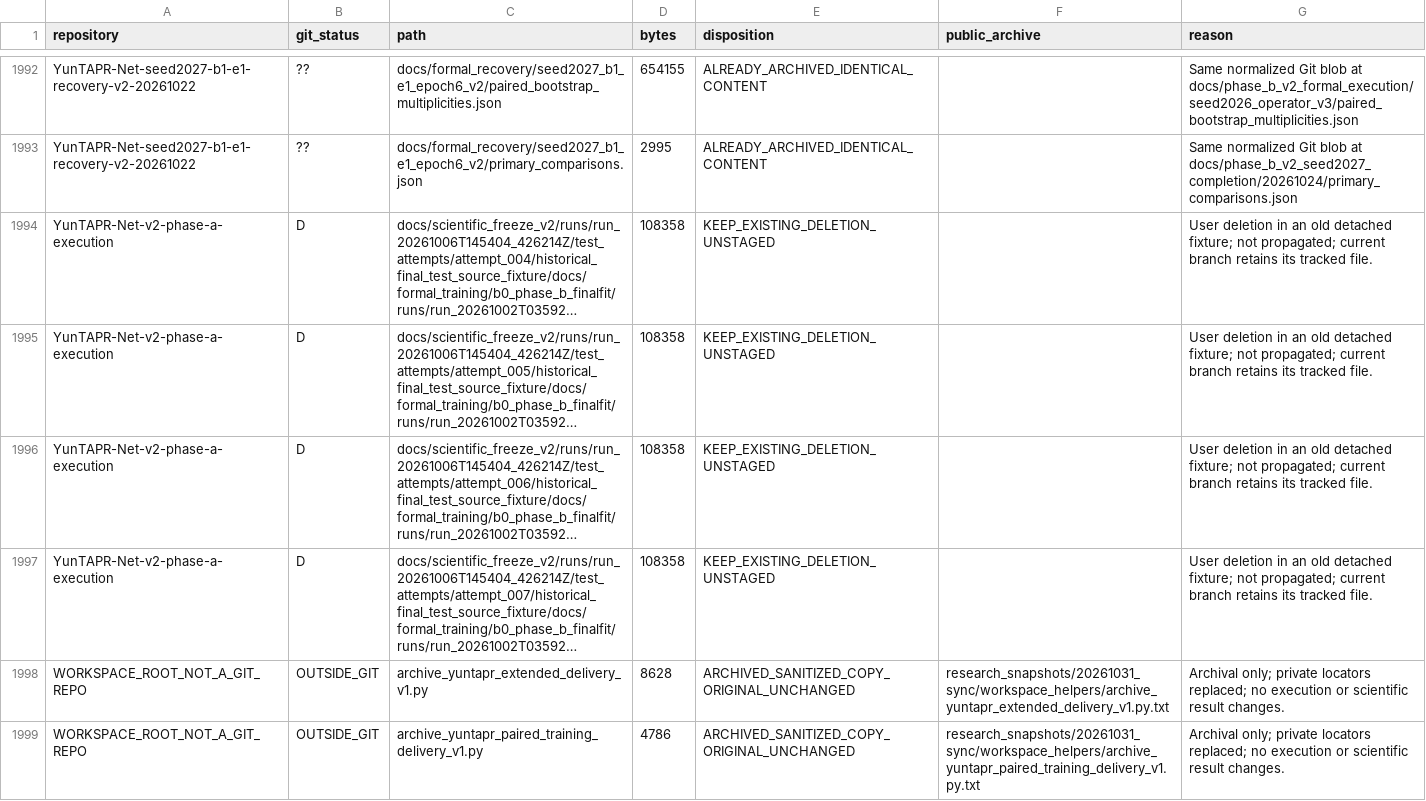
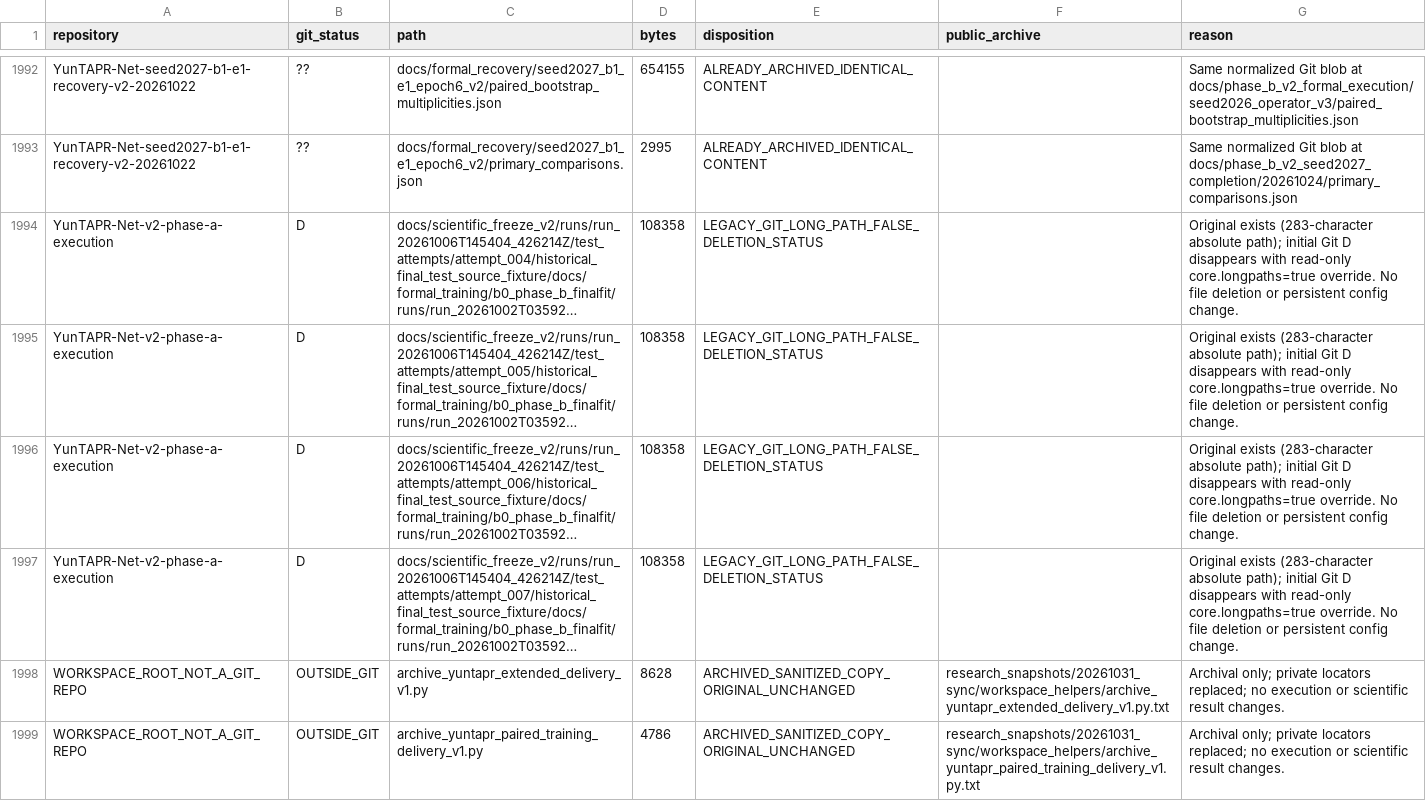
Before and after one commit to flyeagle-cex/YunTAPR-Net, a CSV file: docs/sync_audit/20261031/uncommitted_dispositions.csv, drawn as a sheet; only a part is shown, gaps mark what is left out; long unchanged cells end in …; the diff names each change by its address in the sheet, - before the commit and + after, or states it on an @@ line.

Commit message:
Correct legacy Windows long-path status without changing original files

```diff
--- a/docs/sync_audit/20261031/uncommitted_dispositions.csv
+++ b/docs/sync_audit/20261031/uncommitted_dispositions.csv
-E1994:E1997 (disposition): KEEP_EXISTING_DELETION_UNSTAGED
+E1994:E1997 (disposition): LEGACY_GIT_LONG_PATH_FALSE_DELETION_STATUS
-G1994:G1997 (reason): User deletion in an old detached fixture; not propagated; current branch retains its tracked file.
+G1994:G1997 (reason): Original exists (283-character absolute path); initial Git D disappears with read-only core.longpaths=true override. No file deletion or persistent config change.
```
Also changed, not shown: docs/sync_audit/20261031/submitted_files.csv, 6 other files.
